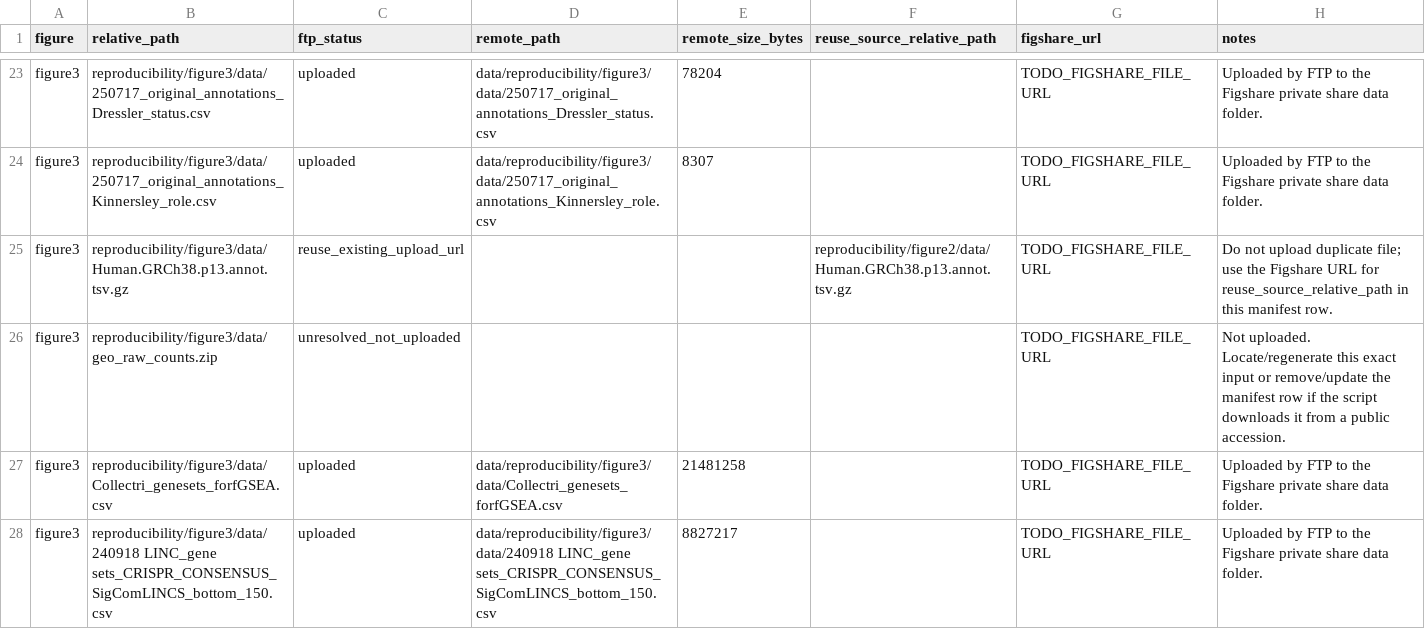
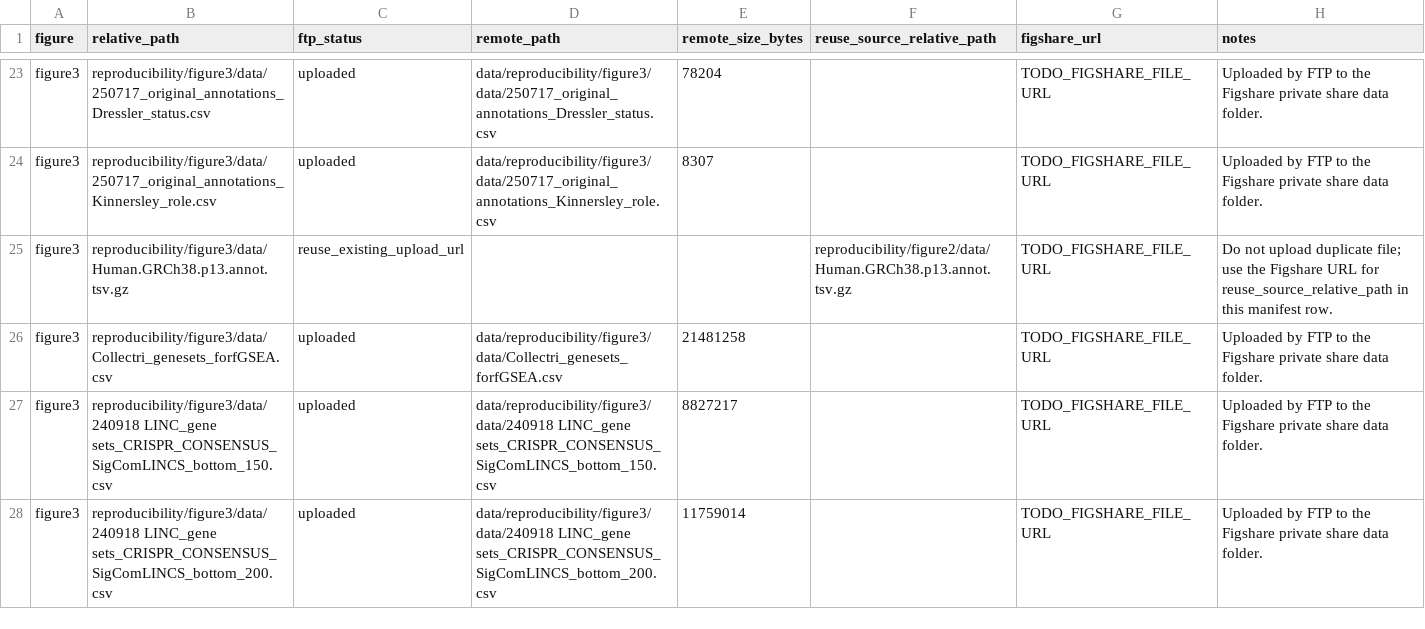
Before and after one commit to molneu/vmpa-reproducibility, a TSV file: metadata/figshare_ftp_upload_status.tsv, drawn as a sheet; only a part is shown, gaps mark what is left out; the shorter side is filled out with more unchanged rows; the diff names each change by its address in the sheet, - before the commit and + after, or states it on an @@ line.

```diff
--- a/metadata/figshare_ftp_upload_status.tsv
+++ b/metadata/figshare_ftp_upload_status.tsv
-row 26: figure3 | reproducibility/figure3/data/geo_raw_counts.zip | unresolved_not_uploaded |  |  |  | TODO_FIGSHARE_FILE_URL | Not uploaded. Locate/regenerate this exact input or remove/update the manifest row if the script downloads it from a public accession.
```
Also changed, not shown: metadata/figshare_manifest.tsv, metadata/figshare_upload_plan.tsv, 5 other files.
